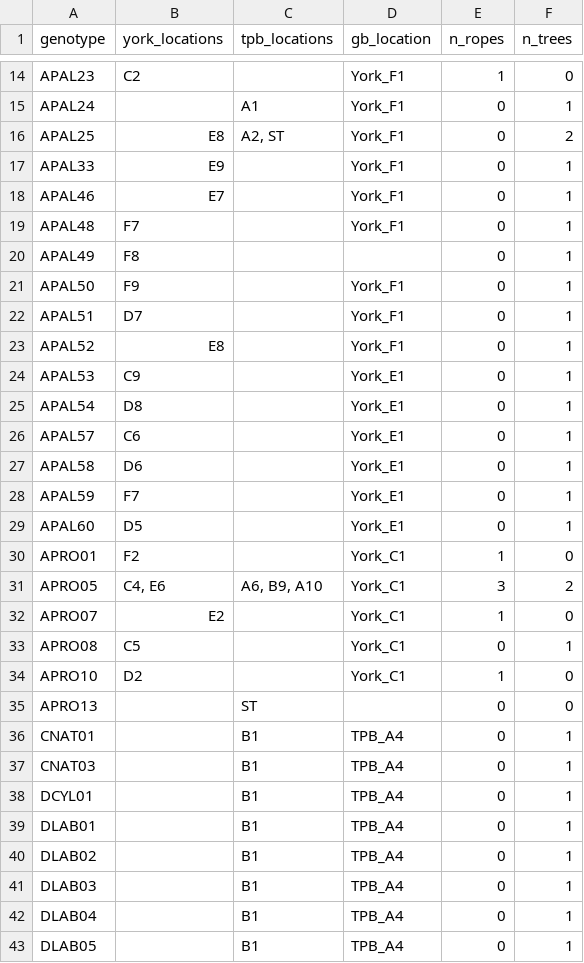
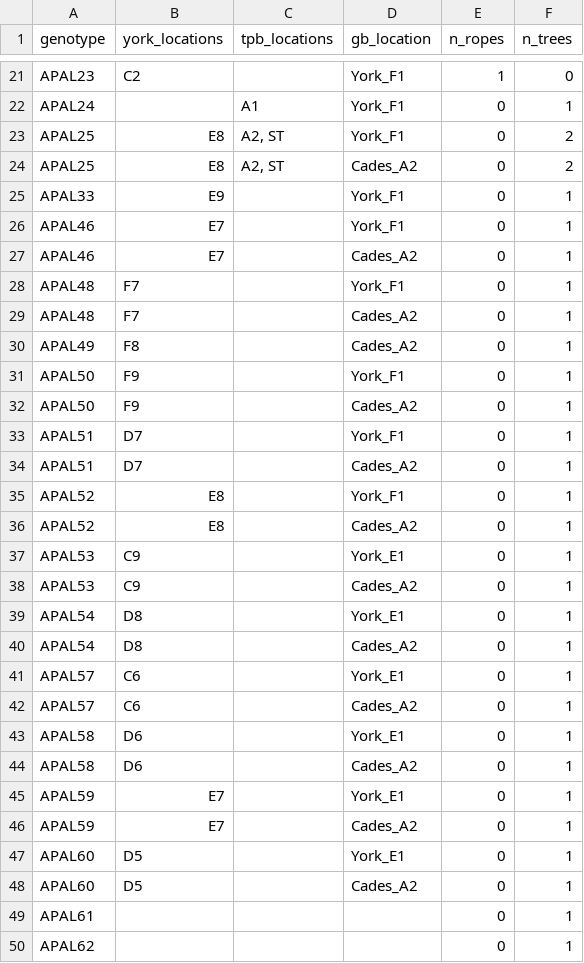
Before and after one commit to molwilson/emc, a CSV file: restoration_monitoring/data_outputs/nursery_locations.csv, drawn as a sheet; only a part is shown, gaps mark what is left out; the shorter side is filled out with more unchanged rows; the diff covers the shown part only.

```diff
--- a/restoration_monitoring/data_outputs/nursery_locations.csv
+++ b/restoration_monitoring/data_outputs/nursery_locations.csv
@@ -16,14 +23,28 @@
 "APAL25","E8","A2, ST","York_F1",0,2
+"APAL25","E8","A2, ST","Cades_A2",0,2
 "APAL33","E9","","York_F1",0,1
 "APAL46","E7","","York_F1",0,1
+"APAL46","E7","","Cades_A2",0,1
 "APAL48","F7","","York_F1",0,1
-"APAL49","F8","","",0,1
+"APAL48","F7","","Cades_A2",0,1
+"APAL49","F8","","Cades_A2",0,1
 "APAL50","F9","","York_F1",0,1
+"APAL50","F9","","Cades_A2",0,1
 "APAL51","D7","","York_F1",0,1
+"APAL51","D7","","Cades_A2",0,1
 "APAL52","E8","","York_F1",0,1
+"APAL52","E8","","Cades_A2",0,1
 "APAL53","C9","","York_E1",0,1
+"APAL53","C9","","Cades_A2",0,1
 "APAL54","D8","","York_E1",0,1
+"APAL54","D8","","Cades_A2",0,1
 "APAL57","C6","","York_E1",0,1
+"APAL57","C6","","Cades_A2",0,1
 "APAL58","D6","","York_E1",0,1
-"APAL59","F7","","York_E1",0,1
+"APAL58","D6","","Cades_A2",0,1
+"APAL59","E7","","York_E1",0,1
+"APAL59","E7","","Cades_A2",0,1
 "APAL60","D5","","York_E1",0,1
+"APAL60","D5","","Cades_A2",0,1
+"APAL61","","","",0,1
+"APAL62","","","",0,1
```
Also changed, not shown: 10 added rows and 2 moved rows elsewhere in this file, restoration_monitoring/data_outputs/genotype_tracking.csv, 8 other files.
